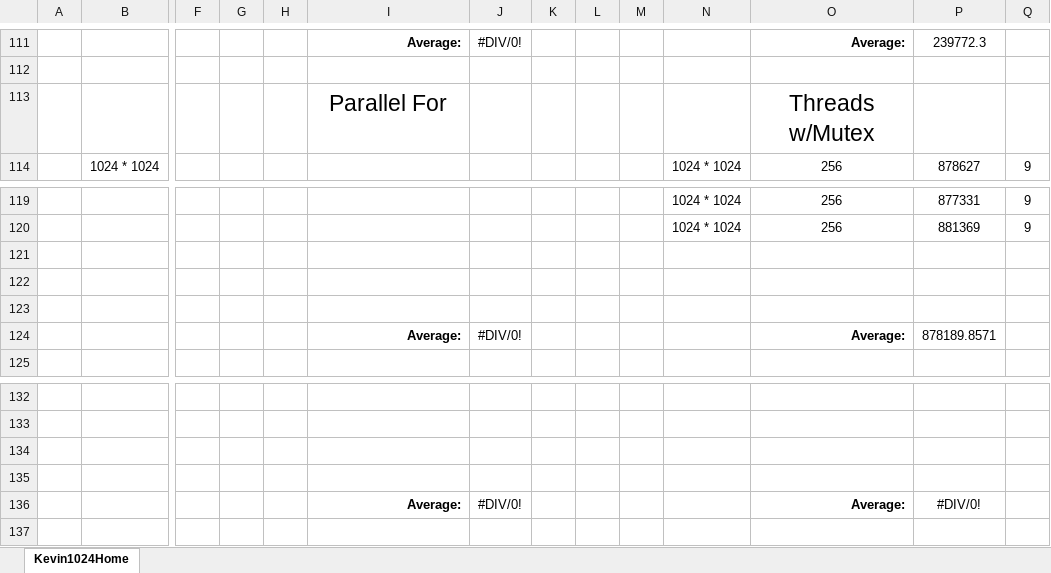
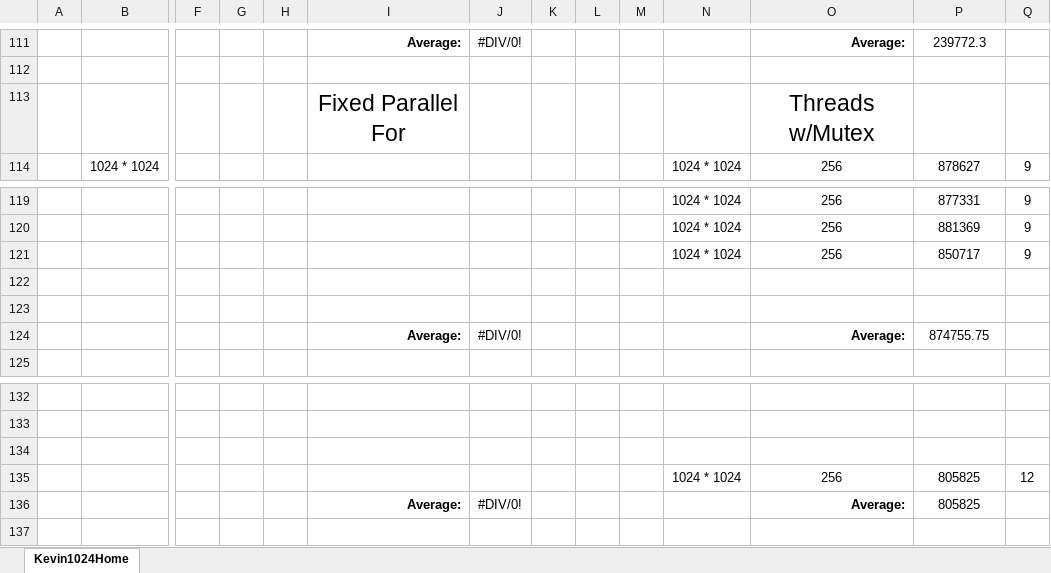
Before and after one commit to x4iiiis/ConcurrentAndParallelSystems, an Excel workbook: CW1/Results1024Home.xlsx, sheet Kevin1024Home, drawn as a sheet; only a part is shown, gaps mark what is left out; values as stored, in another font and other column widths than the file's, no borders; removed rows and columns are numbered as before the commit, all else as after; rows hold the shown columns only; the diff names each change by its address in the sheet, - before the commit and + after, or states it on an @@ line.

```diff
--- a/CW1/Results1024Home.xlsx (sheet Kevin1024Home)
+++ b/CW1/Results1024Home.xlsx (sheet Kevin1024Home)
-I113: Parallel For
+I113: Fixed Parallel For
+row 121:  |  |  |  |  |  |  |  |  |  | 1024 * 1024 | 256 | 850717 | 9
-row 123: (empty)
-P124: 878189.8571
+P124: 874755.75
-row 135: (empty)
+row 135:  |  |  |  |  |  |  |  |  |  | 1024 * 1024 | 256 | 805825 | 12
-P136: #DIV/0!
+P136: 805825
```
Also changed, not shown: CW1/Results1024Lab.xlsx, CW1/Results400Home.xlsx, 10 other files.
